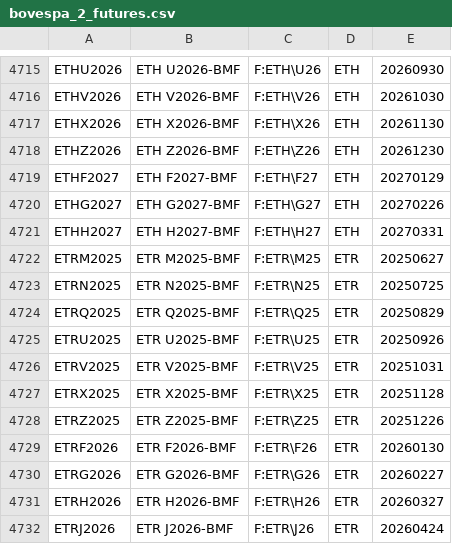
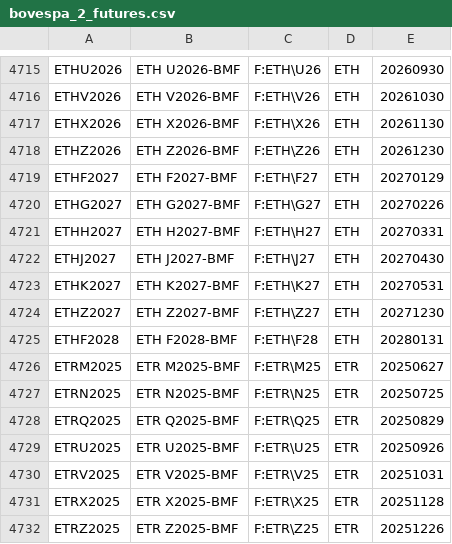
Before and after one commit to tradingview-dev/idc-expchains, a CSV file: expchains/bovespa_2_futures.csv, drawn as a sheet; only a part is shown, gaps mark what is left out; the shorter side is filled out with more unchanged rows.

```diff
--- a/expchains/bovespa_2_futures.csv
+++ b/expchains/bovespa_2_futures.csv
@@ -4721,2 +4721,6 @@ ETHG2027,ETH G2027-BMF,F:ETH\G27,ETH,20270226
 ETHH2027,ETH H2027-BMF,F:ETH\H27,ETH,20270331
+ETHJ2027,ETH J2027-BMF,F:ETH\J27,ETH,20270430
+ETHK2027,ETH K2027-BMF,F:ETH\K27,ETH,20270531
+ETHZ2027,ETH Z2027-BMF,F:ETH\Z27,ETH,20271230
+ETHF2028,ETH F2028-BMF,F:ETH\F28,ETH,20280131
 ETRM2025,ETR M2025-BMF,F:ETR\M25,ETR,20250627
```
Also changed, not shown: expchains/lme_daily_futures.csv, expchains/lme_futures.csv, 3 other files.
